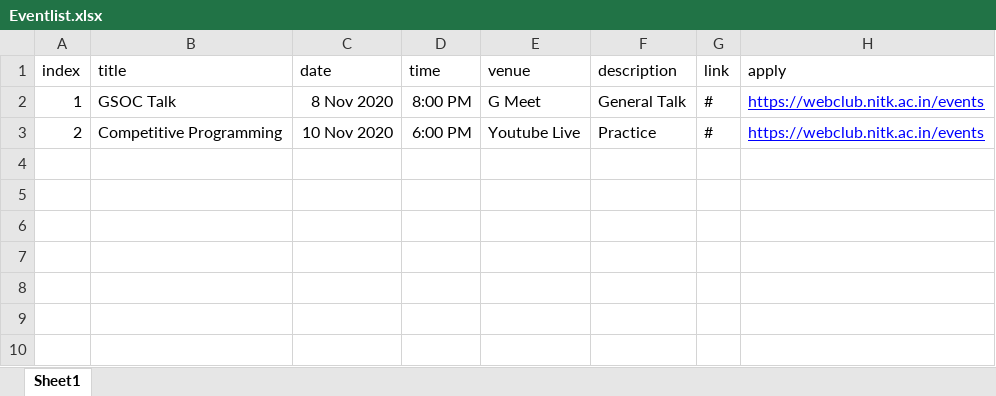
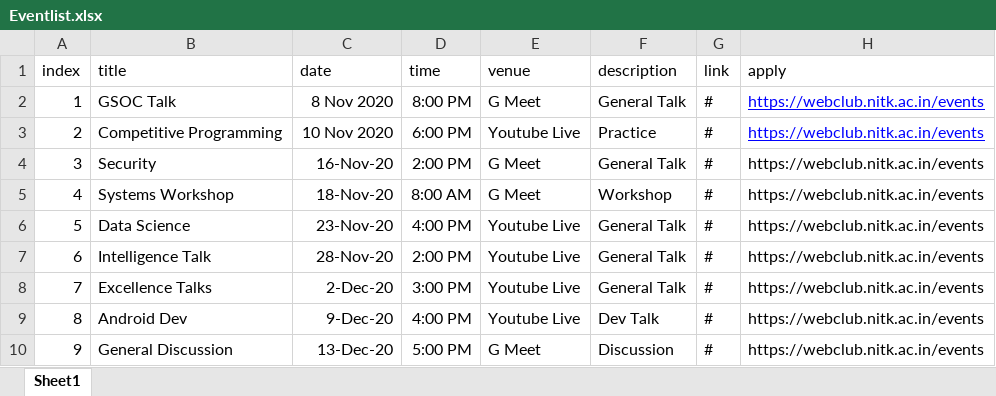
Before and after one commit to adityaofficial10/NITKWEC-Rec, an Excel workbook: Chatbot/Eventlist.xlsx, sheet Sheet1, drawn as a sheet; values as stored, in another font and other column widths than the file's, no borders; charts and pictures not drawn; the diff names each change by its address in the sheet, - before the commit and + after, or states it on an @@ line.

Commit message:
Add files via upload

```diff
--- a/Chatbot/Eventlist.xlsx (sheet Sheet1)
+++ b/Chatbot/Eventlist.xlsx (sheet Sheet1)
+row 4: 3 | Security | 16-Nov-20 | 2:00 PM | G Meet | General Talk | # | https://webclub.nitk.ac.in/events
+row 5: 4 | Systems Workshop | 18-Nov-20 | 8:00 AM | G Meet | Workshop | # | https://webclub.nitk.ac.in/events
+row 6: 5 | Data Science | 23-Nov-20 | 4:00 PM | Youtube Live | General Talk | # | https://webclub.nitk.ac.in/events
+row 7: 6 | Intelligence Talk | 28-Nov-20 | 2:00 PM | Youtube Live | General Talk | # | https://webclub.nitk.ac.in/events
+row 8: 7 | Excellence Talks | 2-Dec-20 | 3:00 PM | Youtube Live | General Talk | # | https://webclub.nitk.ac.in/events
+row 9: 8 | Android Dev | 9-Dec-20 | 4:00 PM | Youtube Live | Dev Talk | # | https://webclub.nitk.ac.in/events
+row 10: 9 | General Discussion | 13-Dec-20 | 5:00 PM | G Meet | Discussion | # | https://webclub.nitk.ac.in/events
```
Also changed, not shown: charts or pictures.
